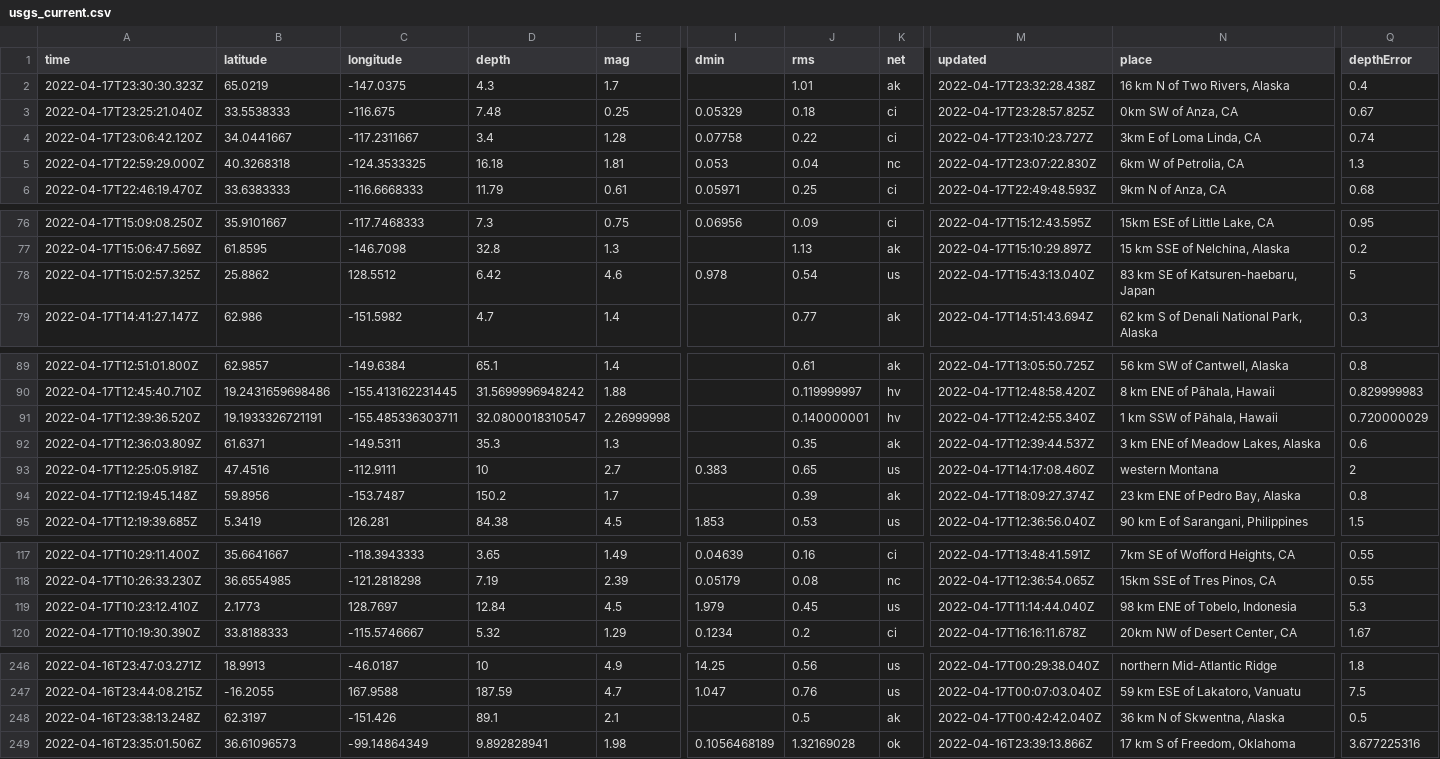
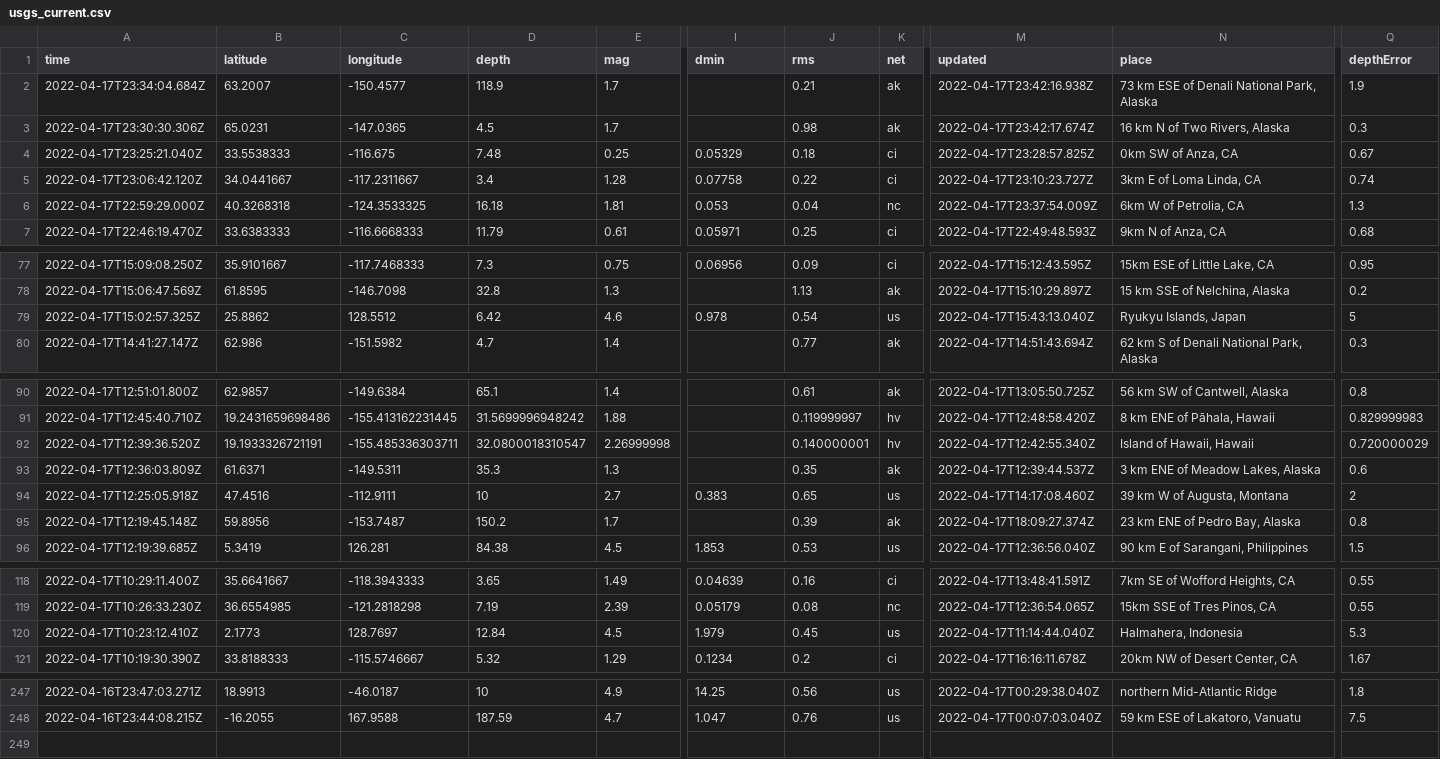
Before and after one commit to invisibae/nicar22-github-actions, a CSV file: usgs_current.csv, drawn as a sheet; only a part is shown, gaps mark what is left out; removed rows and columns are numbered as before the commit, all else as after; rows hold the shown columns only; the diff covers the shown part only; the diff names each change by its address in the sheet, - before the commit and + after, or states it on an @@ line.

```diff
--- a/usgs_current.csv
+++ b/usgs_current.csv
+row 2: 2022-04-17T23:34:04.684Z | 63.2007 | -150.4577 | 118.9 | 1.7 |  | 0.21 | ak | 2022-04-17T23:42:16.938Z | 73 km ESE of Denali National Park, Alaska | 1.9
-A3 (time): 2022-04-17T23:30:30.323Z
+A3 (time): 2022-04-17T23:30:30.306Z
-B3 (latitude): 65.0219
+B3 (latitude): 65.0231
-C3 (longitude): -147.0375
+C3 (longitude): -147.0365
-D3 (depth): 4.3
+D3 (depth): 4.5
-J3 (rms): 1.01
+J3 (rms): 0.98
-M3 (updated): 2022-04-17T23:32:28.438Z
+M3 (updated): 2022-04-17T23:42:17.674Z
-Q3 (depthError): 0.4
+Q3 (depthError): 0.3
-M6 (updated): 2022-04-17T23:07:22.830Z
+M6 (updated): 2022-04-17T23:37:54.009Z
-N79 (place): 83 km SE of Katsuren-haebaru, Japan
+N79 (place): Ryukyu Islands, Japan
-N92 (place): 1 km SSW of Pāhala, Hawaii
+N92 (place): Island of Hawaii, Hawaii
-N94 (place): western Montana
+N94 (place): 39 km W of Augusta, Montana
-N120 (place): 98 km ENE of Tobelo, Indonesia
+N120 (place): Halmahera, Indonesia
-row 248: 2022-04-16T23:38:13.248Z | 62.3197 | -151.426 | 89.1 | 2.1 |  | 0.5 | ak | 2022-04-17T00:42:42.040Z | 36 km N of Skwentna, Alaska | 0.5
-row 249: 2022-04-16T23:35:01.506Z | 36.61096573 | -99.14864349 | 9.892828941 | 1.98 | 0.1056468189 | 1.32169028 | ok | 2022-04-16T23:39:13.866Z | 17 km S of Freedom, Oklahoma | 3.677225316
```
Also changed, not shown: 5 edited cells elsewhere in this file, 1 other file.
